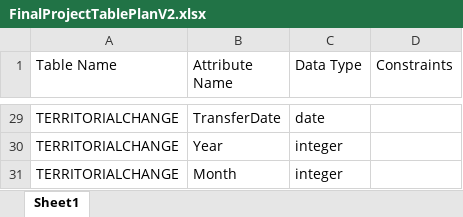
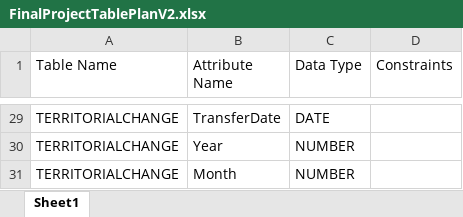
Before and after one commit to jenna-jordan/international-relations-database, an Excel workbook: Database Design/FinalProjectTablePlanV2.xlsx, sheet Sheet1, drawn as a sheet; only a part is shown, gaps mark what is left out; values as stored, in another font and other column widths than the file's, no borders; the diff covers the shown part only; the diff names each change by its address in the sheet, - before the commit and + after, or states it on an @@ line.

```diff
--- a/Database Design/FinalProjectTablePlanV2.xlsx (sheet Sheet1)
+++ b/Database Design/FinalProjectTablePlanV2.xlsx (sheet Sheet1)
-C29 (Data Type): date
+C29 (Data Type): DATE
-C30:C31 (Data Type): integer
+C30:C31 (Data Type): NUMBER
```
Also changed, not shown: other rows of this sheet, 21 other files.
